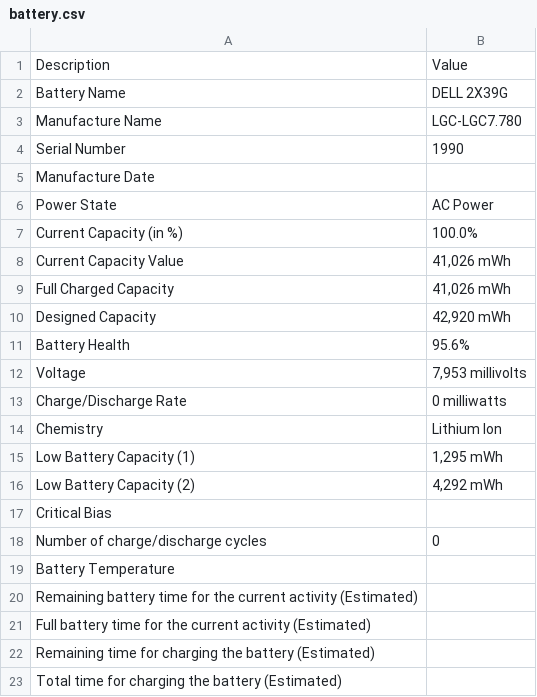
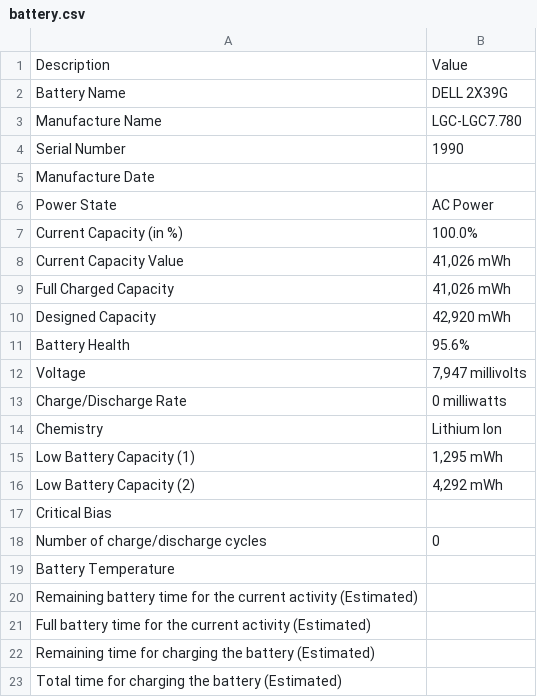
Before and after one commit to gabod22/PatiaTest, a CSV file: battery.csv, drawn as a sheet.

```diff
--- a/battery.csv
+++ b/battery.csv
@@ -11,3 +11,3 @@ Designed Capacity,"42,920 mWh"
 Battery Health,95.6%
-Voltage,"7,953 millivolts "
+Voltage,"7,947 millivolts "
 Charge/Discharge Rate ,0 milliwatts
```
Also changed, not shown: 1 other file.
